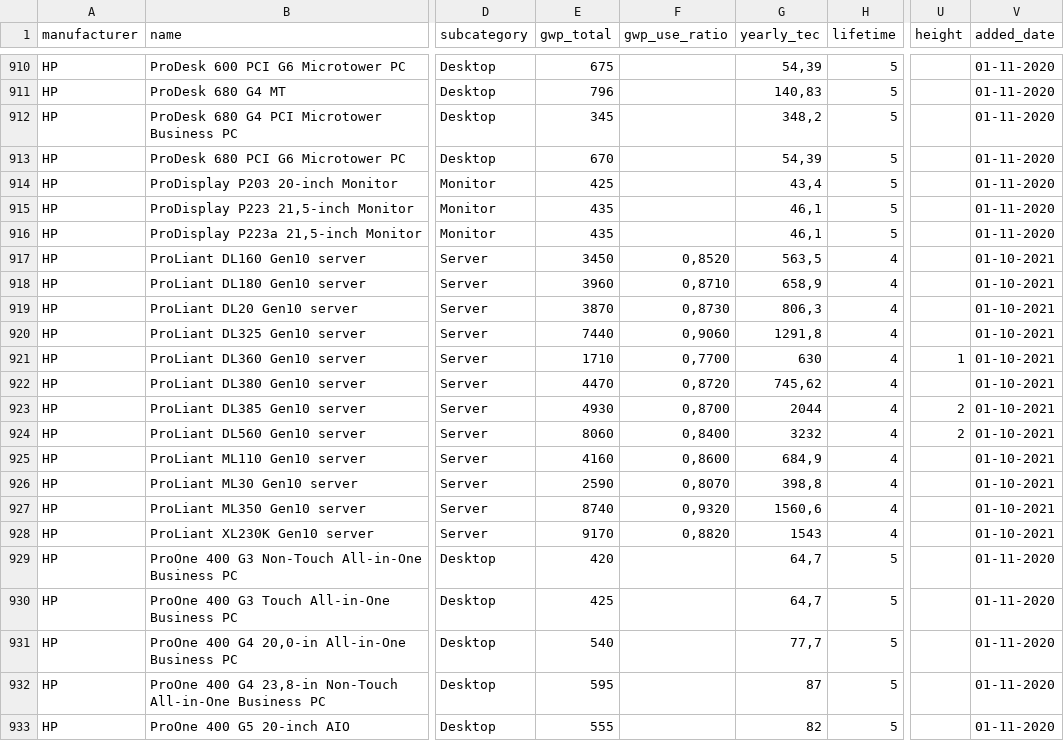
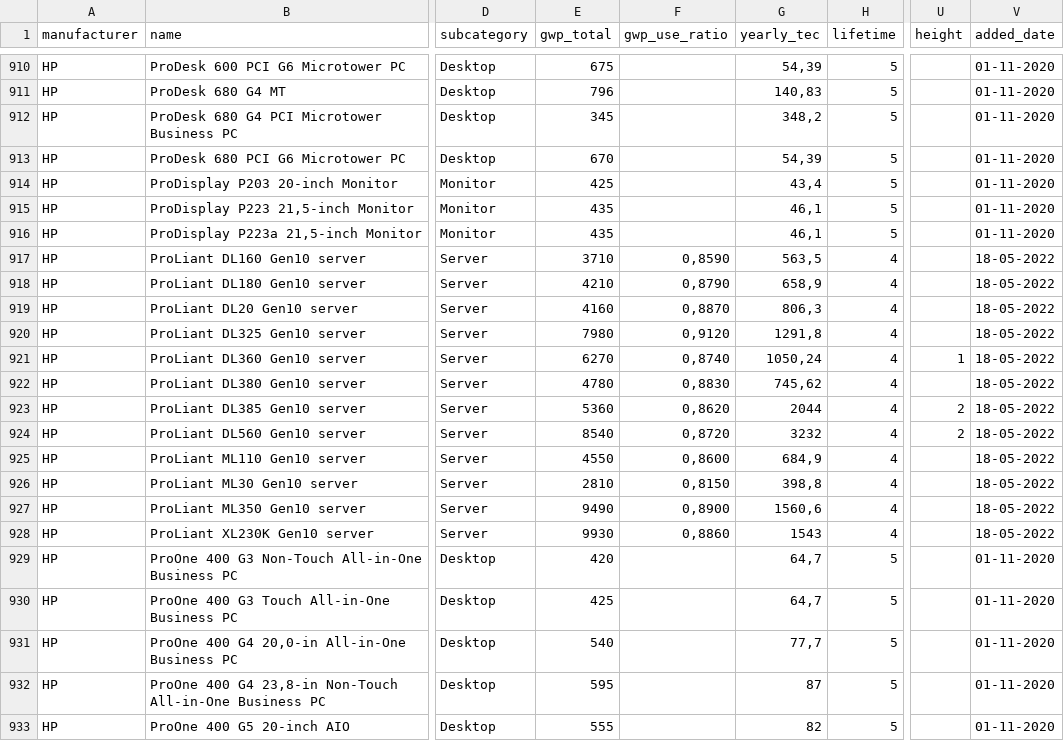
Before and after one commit to Boavizta/environmental-footprint-data, a CSV file: boavizta-data-fr.csv, drawn as a sheet; only a part is shown, gaps mark what is left out; the diff names each change by its address in the sheet, - before the commit and + after, or states it on an @@ line.

Commit message:
update HP servers values

```diff
--- a/boavizta-data-fr.csv
+++ b/boavizta-data-fr.csv
-E917 (gwp_total): 3450
+E917 (gwp_total): 3710
-F917 (gwp_use_ratio): 0,8520
+F917 (gwp_use_ratio): 0,8590
-V917:V928 (added_date): 01-10-2021
+V917:V928 (added_date): 18-05-2022
-E918 (gwp_total): 3960
+E918 (gwp_total): 4210
-F918 (gwp_use_ratio): 0,8710
+F918 (gwp_use_ratio): 0,8790
-E919 (gwp_total): 3870
+E919 (gwp_total): 4160
-F919 (gwp_use_ratio): 0,8730
+F919 (gwp_use_ratio): 0,8870
-E920 (gwp_total): 7440
+E920 (gwp_total): 7980
-F920 (gwp_use_ratio): 0,9060
+F920 (gwp_use_ratio): 0,9120
-E921 (gwp_total): 1710
+E921 (gwp_total): 6270
-F921 (gwp_use_ratio): 0,7700
+F921 (gwp_use_ratio): 0,8740
-G921 (yearly_tec): 630
+G921 (yearly_tec): 1050,24
-E922 (gwp_total): 4470
+E922 (gwp_total): 4780
-F922 (gwp_use_ratio): 0,8720
+F922 (gwp_use_ratio): 0,8830
-E923 (gwp_total): 4930
+E923 (gwp_total): 5360
-F923 (gwp_use_ratio): 0,8700
+F923 (gwp_use_ratio): 0,8620
-E924 (gwp_total): 8060
+E924 (gwp_total): 8540
-F924 (gwp_use_ratio): 0,8400
+F924 (gwp_use_ratio): 0,8720
-E925 (gwp_total): 4160
+E925 (gwp_total): 4550
-E926 (gwp_total): 2590
+E926 (gwp_total): 2810
-F926 (gwp_use_ratio): 0,8070
+F926 (gwp_use_ratio): 0,8150
-E927 (gwp_total): 8740
+E927 (gwp_total): 9490
-F927 (gwp_use_ratio): 0,9320
+F927 (gwp_use_ratio): 0,8900
-E928 (gwp_total): 9170
+E928 (gwp_total): 9930
-F928 (gwp_use_ratio): 0,8820
+F928 (gwp_use_ratio): 0,8860
```
Also changed, not shown: boavizta-data-us.csv.
